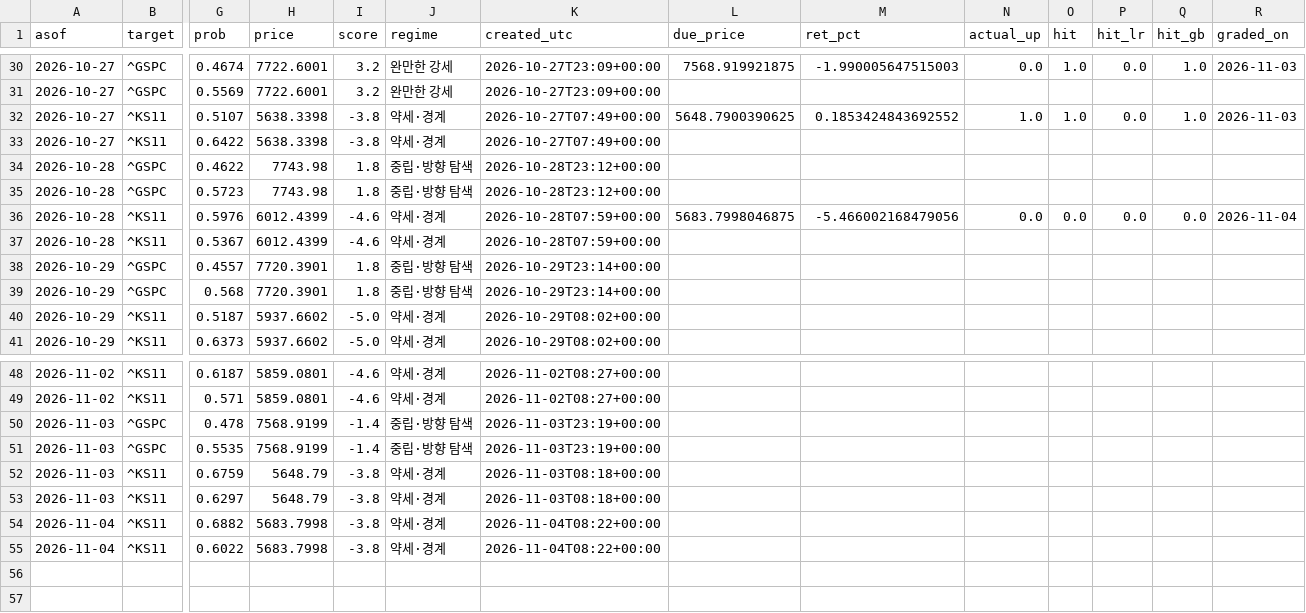
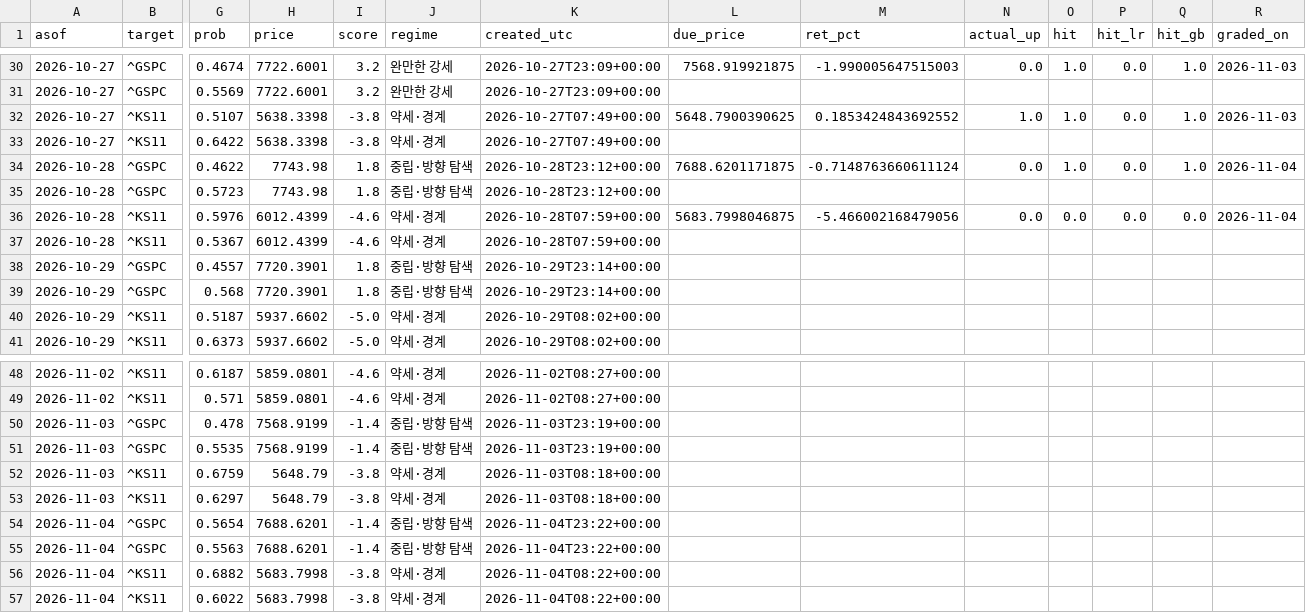
Before and after one commit to dobakinn-9/MKFlow, a CSV file: market-flow/data/predictions.csv, drawn as a sheet; only a part is shown, gaps mark what is left out; rows hold the shown columns only; the diff names each change by its address in the sheet, - before the commit and + after, or states it on an @@ line.

```diff
--- a/market-flow/data/predictions.csv
+++ b/market-flow/data/predictions.csv
-L34 (due_price): (empty)
+L34 (due_price): 7688.6201171875
-M34 (ret_pct): (empty)
+M34 (ret_pct): -0.7148763660611124
-N34 (actual_up): (empty)
+N34 (actual_up): 0.0
-O34 (hit): (empty)
+O34 (hit): 1.0
-P34 (hit_lr): (empty)
+P34 (hit_lr): 0.0
-Q34 (hit_gb): (empty)
+Q34 (hit_gb): 1.0
-R34 (graded_on): (empty)
+R34 (graded_on): 2026-11-04
+row 54: 2026-11-04 | ^GSPC | 0.5654 | 7688.6201 | -1.4 | 중립·방향 탐색 | 2026-11-04T23:22+00:00
+row 55: 2026-11-04 | ^GSPC | 0.5563 | 7688.6201 | -1.4 | 중립·방향 탐색 | 2026-11-04T23:22+00:00
```
